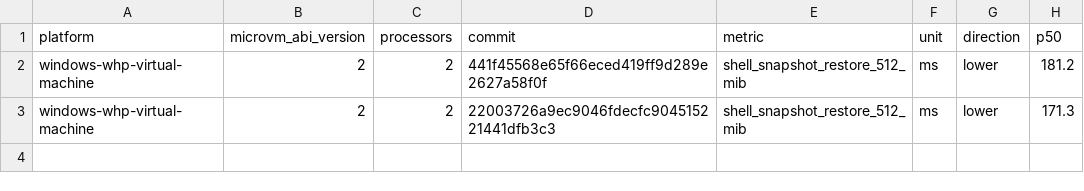
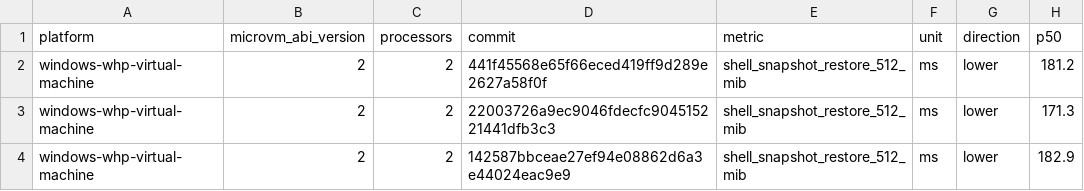
Before and after one commit to microsoft/nvx, a CSV file: data/windows-whp-virtual-machine-microvm-v2-2vcpu.csv, drawn as a sheet; the diff names each change by its address in the sheet, - before the commit and + after, or states it on an @@ line.

```diff
--- a/data/windows-whp-virtual-machine-microvm-v2-2vcpu.csv
+++ b/data/windows-whp-virtual-machine-microvm-v2-2vcpu.csv
+row 4: windows-whp-virtual-machine | 2 | 2 | 142587bbceae27ef94e08862d6a3e44024eac9e9 | shell_snapshot_restore_512_mib | ms | lower | 182.9
```
Also changed, not shown: data/linux-kvm-virtual-machine-microvm-v2-1vcpu.csv, data/linux-mshv-virtual-machine-microvm-v2-1vcpu.csv, 9 other files.
